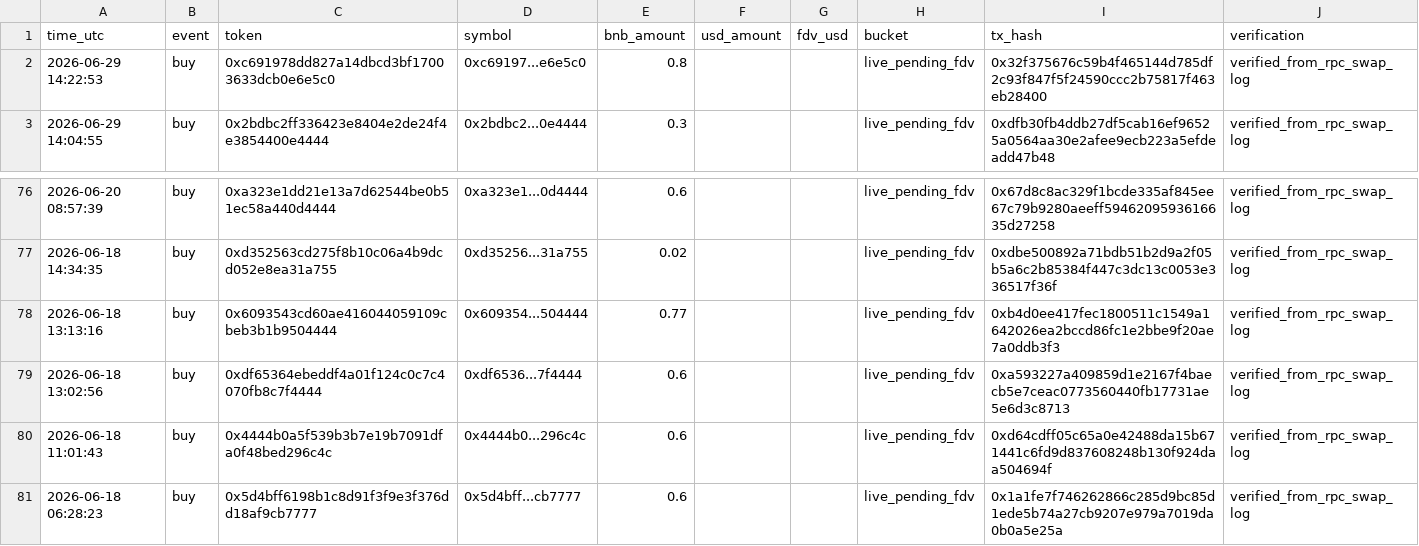
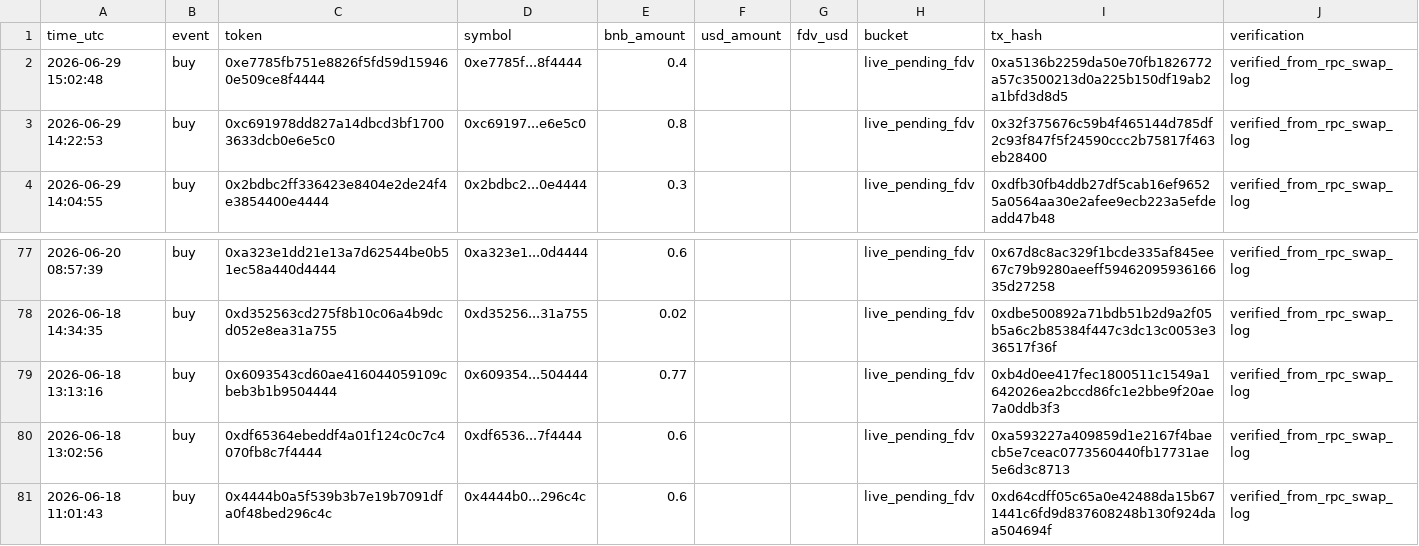
Before and after one commit to hahahakang/bsc-fourmeme-analysis-live, a CSV file: data/live_recent_buys.csv, drawn as a sheet; only a part is shown, gaps mark what is left out.

```diff
--- a/data/live_recent_buys.csv
+++ b/data/live_recent_buys.csv
@@ -1,2 +1,3 @@
 time_utc,event,token,symbol,bnb_amount,usd_amount,fdv_usd,bucket,tx_hash,verification
+2026-06-29 15:02:48,buy,0xe7785fb751e8826f5fd59d159460e509ce8f4444,0xe7785f...8f4444,0.4,,,live_pending_fdv,0xa5136b2259da50e70fb1826772a57c3500213d0a225b150df19ab2a1bfd3d8d5,verified_from_rpc_swap_log
 2026-06-29 14:22:53,buy,0xc691978dd827a14dbcd3bf17003633dcb0e6e5c0,0xc69197...e6e5c0,0.8,,,live_pending_fdv,0x32f375676c59b4f465144d785df2c93f847f5f24590ccc2b75817f463eb28400,verified_from_rpc_swap_log
@@ -80,2 +81 @@ time_utc,event,token,symbol,bnb_amount,usd_amount,fdv_usd,bucket,tx_hash,verific
 2026-06-18 11:01:43,buy,0x4444b0a5f539b3b7e19b7091dfa0f48bed296c4c,0x4444b0...296c4c,0.6,,,live_pending_fdv,0xd64cdff05c65a0e42488da15b671441c6fd9d837608248b130f924daa504694f,verified_from_rpc_swap_log
-2026-06-18 06:28:23,buy,0x5d4bff6198b1c8d91f3f9e3f376dd18af9cb7777,0x5d4bff...cb7777,0.6,,,live_pending_fdv,0x1a1fe7f746262866c285d9bc85d1ede5b74a27cb9207e979a7019da0b0a5e25a,verified_from_rpc_swap_log
```
Also changed, not shown: data/live_events.csv, data/live_recent_positions.csv, 5 other files.
